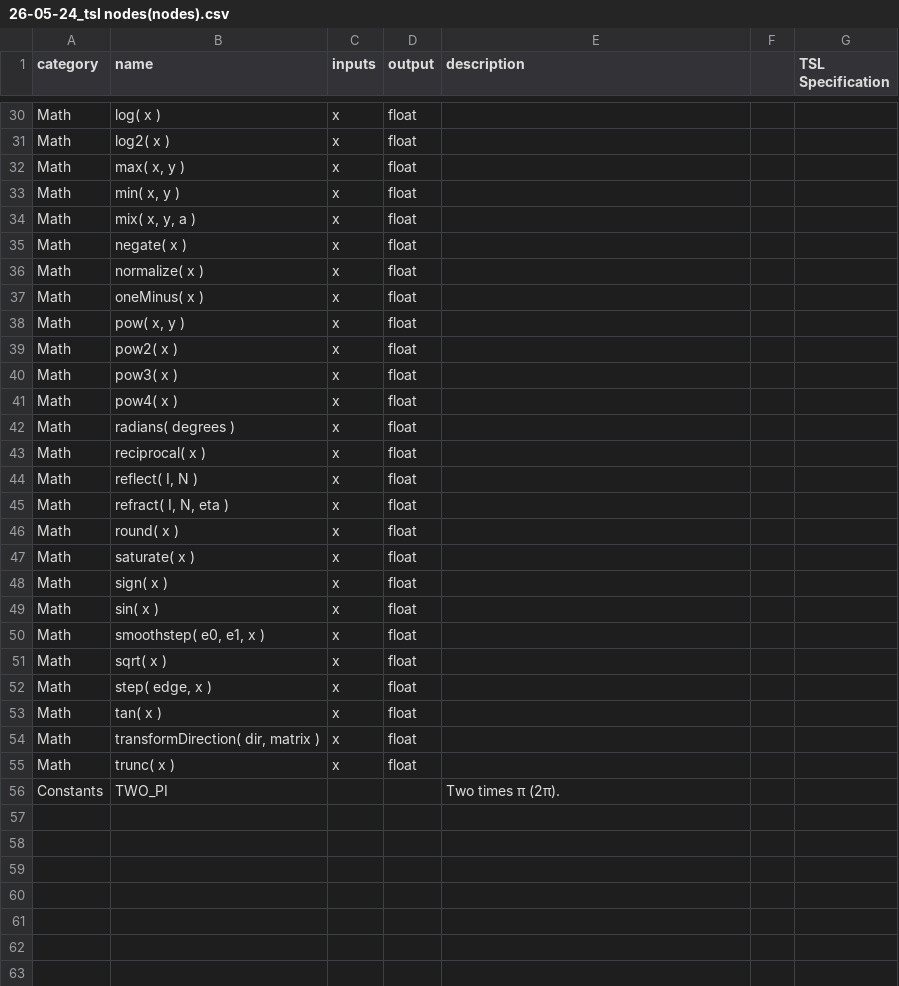
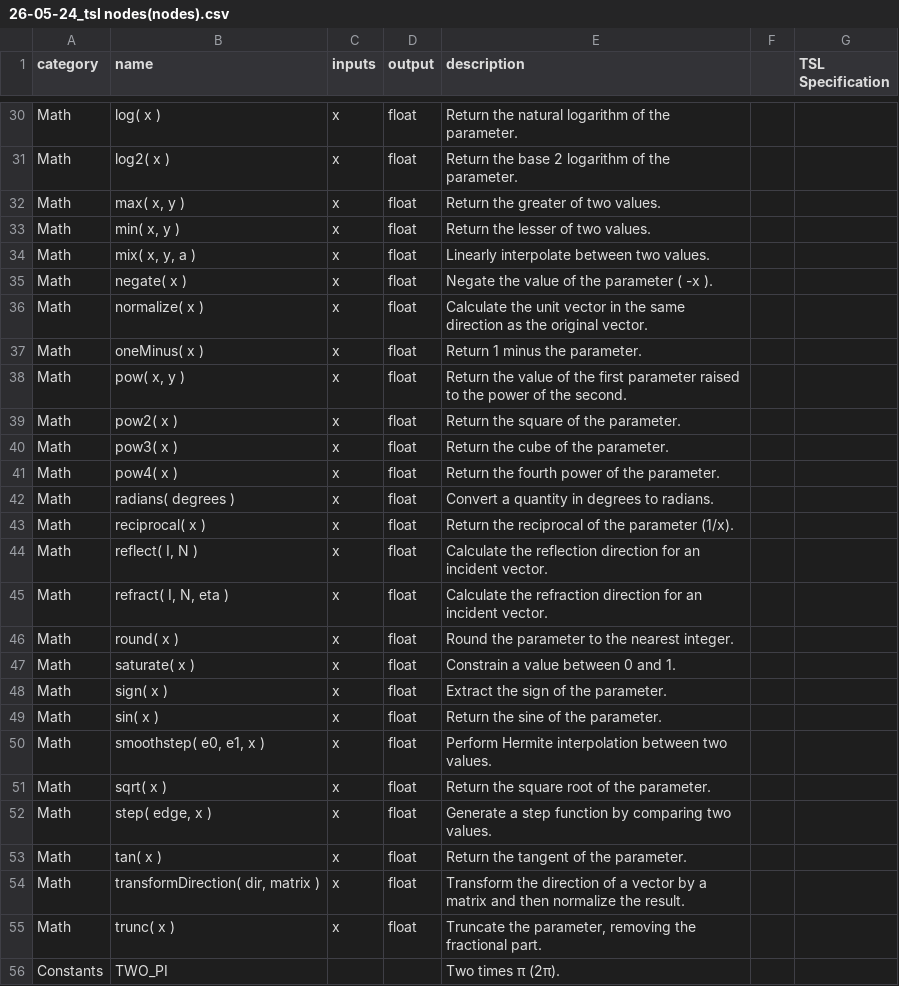
Before and after one commit to modernscape/26-05-23_tsl-node-library, a CSV file: src/data/26-05-24_tsl nodes(nodes).csv, drawn as a sheet; only a part is shown, gaps mark what is left out; the diff covers the shown part only; the diff names each change by its address in the sheet, - before the commit and + after, or states it on an @@ line.

```diff
--- a/src/data/26-05-24_tsl nodes(nodes).csv
+++ b/src/data/26-05-24_tsl nodes(nodes).csv
-E30 (description): (empty)
+E30 (description): Return the natural logarithm of the parameter.
-E31 (description): (empty)
+E31 (description): Return the base 2 logarithm of the parameter.
-E32 (description): (empty)
+E32 (description): Return the greater of two values.
-E33 (description): (empty)
+E33 (description): Return the lesser of two values.
-E34 (description): (empty)
+E34 (description): Linearly interpolate between two values.
-E35 (description): (empty)
+E35 (description): Negate the value of the parameter ( -x ).
-E36 (description): (empty)
+E36 (description): Calculate the unit vector in the same direction as the original vector.
-E37 (description): (empty)
+E37 (description): Return 1 minus the parameter.
-E38 (description): (empty)
+E38 (description): Return the value of the first parameter raised to the power of the second.
-E39 (description): (empty)
+E39 (description): Return the square of the parameter.
-E40 (description): (empty)
+E40 (description): Return the cube of the parameter.
-E41 (description): (empty)
+E41 (description): Return the fourth power of the parameter.
-E42 (description): (empty)
+E42 (description): Convert a quantity in degrees to radians.
-E43 (description): (empty)
+E43 (description): Return the reciprocal of the parameter (1/x).
-E44 (description): (empty)
+E44 (description): Calculate the reflection direction for an incident vector.
-E45 (description): (empty)
+E45 (description): Calculate the refraction direction for an incident vector.
-E46 (description): (empty)
+E46 (description): Round the parameter to the nearest integer.
-E47 (description): (empty)
+E47 (description): Constrain a value between 0 and 1.
-E48 (description): (empty)
+E48 (description): Extract the sign of the parameter.
-E49 (description): (empty)
+E49 (description): Return the sine of the parameter.
-E50 (description): (empty)
+E50 (description): Perform Hermite interpolation between two values.
-E51 (description): (empty)
+E51 (description): Return the square root of the parameter.
-E52 (description): (empty)
+E52 (description): Generate a step function by comparing two values.
-E53 (description): (empty)
+E53 (description): Return the tangent of the parameter.
-E54 (description): (empty)
+E54 (description): Transform the direction of a vector by a matrix and then normalize the result.
-E55 (description): (empty)
+E55 (description): Truncate the parameter, removing the fractional part.
```
Also changed, not shown: 27 edited cells elsewhere in this file, 1 other file.
